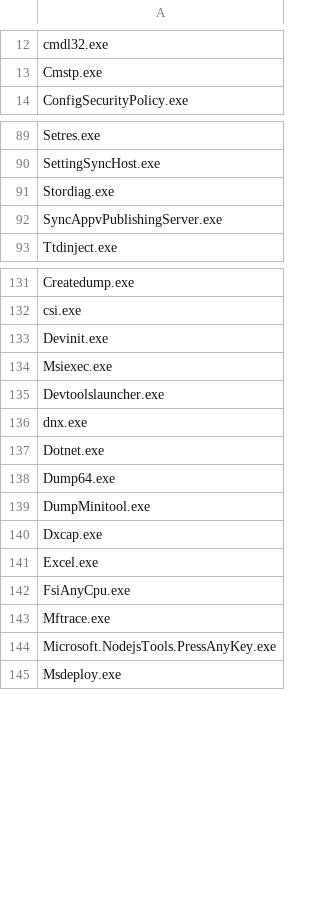
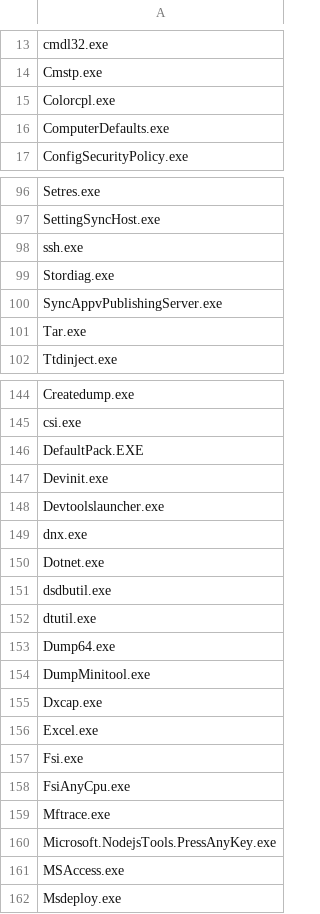
Before and after one commit to madret/lolbin-check, a CSV file: lolbin-database.csv, drawn as a sheet; only a part is shown, gaps mark what is left out; removed rows and columns are numbered as before the commit, all else as after; the diff covers the shown part only; the diff names each change by its address in the sheet, - before the commit and + after, or states it on an @@ line.

```diff
--- a/lolbin-database.csv
+++ b/lolbin-database.csv
+row 15: Colorcpl.exe
+row 16: ComputerDefaults.exe
+row 98: ssh.exe
+row 101: Tar.exe
+row 146: DefaultPack.EXE
-row 134: Msiexec.exe
+row 151: dsdbutil.exe
+row 152: dtutil.exe
+row 157: Fsi.exe
+row 161: MSAccess.exe
```
Also changed, not shown: 22 added rows, 1 removed row and 1 edited cell elsewhere in this file.
